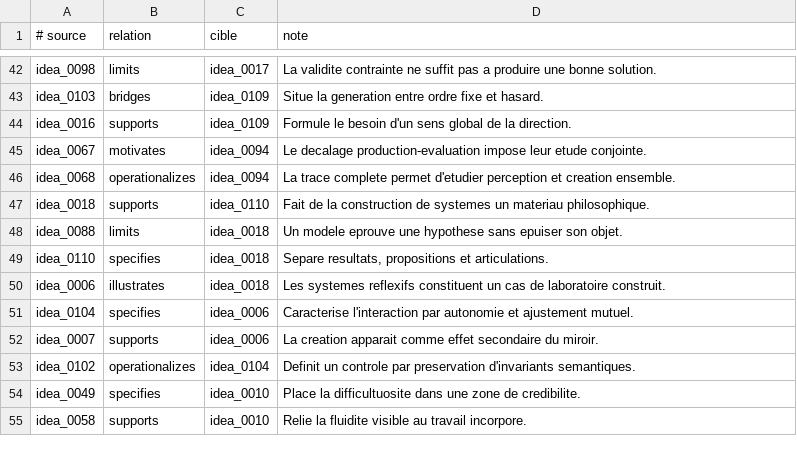
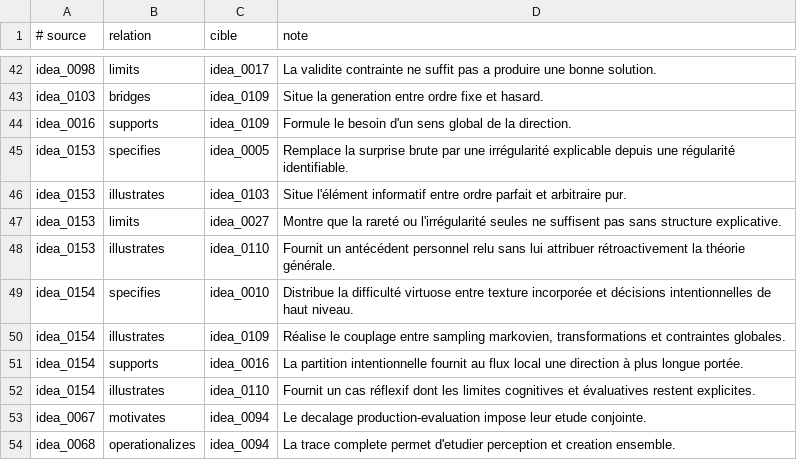
Before and after one commit to fpachet/interesting_thesis, a TSV file: cartes/relations.tsv, drawn as a sheet; only a part is shown, gaps mark what is left out; the shorter side is filled out with more unchanged rows.

```diff
--- a/cartes/relations.tsv
+++ b/cartes/relations.tsv
@@ -44,2 +44,10 @@ idea_0103	bridges	idea_0109	Situe la generation entre ordre fixe et hasard.
 idea_0016	supports	idea_0109	Formule le besoin d'un sens global de la direction.
+idea_0153	specifies	idea_0005	Remplace la surprise brute par une irrégularité explicable depuis une régularité identifiable.
+idea_0153	illustrates	idea_0103	Situe l'élément informatif entre ordre parfait et arbitraire pur.
+idea_0153	limits	idea_0027	Montre que la rareté ou l'irrégularité seules ne suffisent pas sans structure explicative.
+idea_0153	illustrates	idea_0110	Fournit un antécédent personnel relu sans lui attribuer rétroactivement la théorie générale.
+idea_0154	specifies	idea_0010	Distribue la difficulté virtuose entre texture incorporée et décisions intentionnelles de haut niveau.
+idea_0154	illustrates	idea_0109	Réalise le couplage entre sampling markovien, transformations et contraintes globales.
+idea_0154	supports	idea_0016	La partition intentionnelle fournit au flux local une direction à plus longue portée.
+idea_0154	illustrates	idea_0110	Fournit un cas réflexif dont les limites cognitives et évaluatives restent explicites.
 idea_0067	motivates	idea_0094	Le decalage production-evaluation impose leur etude conjointe.
```
Also changed, not shown: docs/lectures/publications-francois-pachet-decisions.tsv, docs/lectures/publications-francois-pachet-triage.tsv, 22 other files.
